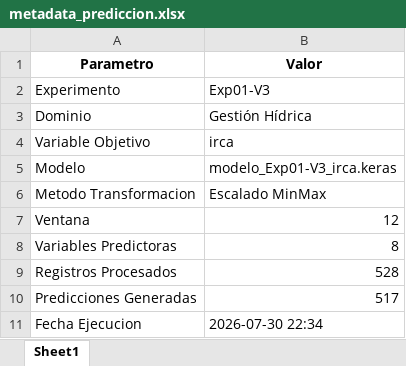
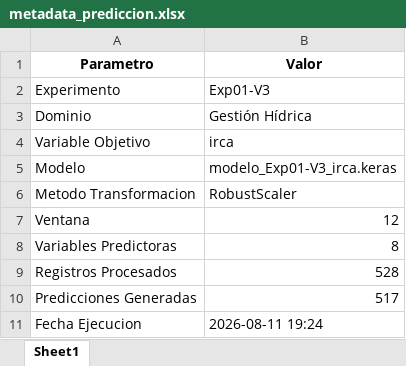
Before and after one commit to josedanielbg/FRAMEWORK_V7, an Excel workbook: DATA/EVALUACIONES/Exp01-V3/metadata_prediccion.xlsx, sheet Sheet1, drawn as a sheet; values as stored, in another font and other column widths than the file's, no borders; the diff names each change by its address in the sheet, - before the commit and + after, or states it on an @@ line.

```diff
--- a/DATA/EVALUACIONES/Exp01-V3/metadata_prediccion.xlsx (sheet Sheet1)
+++ b/DATA/EVALUACIONES/Exp01-V3/metadata_prediccion.xlsx (sheet Sheet1)
-B6 (Valor): Escalado MinMax
+B6 (Valor): RobustScaler
-B11 (Valor): 2026-07-30 22:34
+B11 (Valor): 2026-08-11 19:24
```
Also changed, not shown: DATA/EVALUACIONES/Exp01-V3/predicciones.xlsx, 2 other files.
